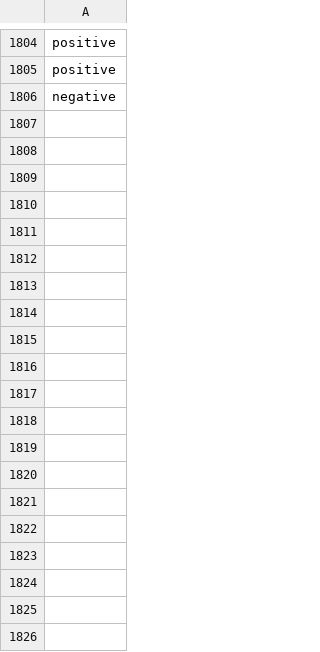
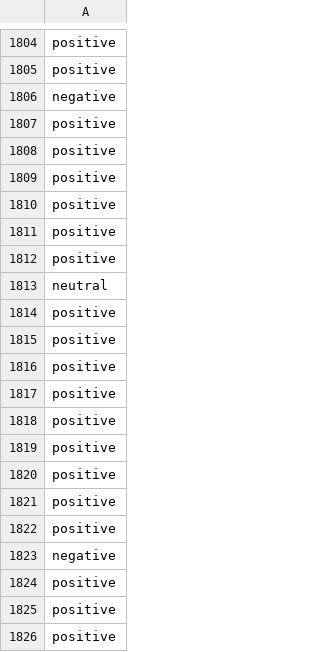
Before and after one commit to jonathand94/xcs224u_project_financial_sentiment, a CSV file: val_preds_baseline_llama.csv, drawn as a sheet; only a part is shown, gaps mark what is left out; the diff covers the shown part only.

Commit message:
Add val_preds_baseline_llama.csv in iteration 1900

```diff
--- a/val_preds_baseline_llama.csv
+++ b/val_preds_baseline_llama.csv
@@ -1806 +1806,21 @@ positive
 negative
+positive
+positive
+positive
+positive
+positive
+positive
+neutral
+positive
+positive
+positive
+positive
+positive
+positive
+positive
+positive
+positive
+negative
+positive
+positive
+positive
```
Also changed, not shown: 80 added rows elsewhere in this file.
